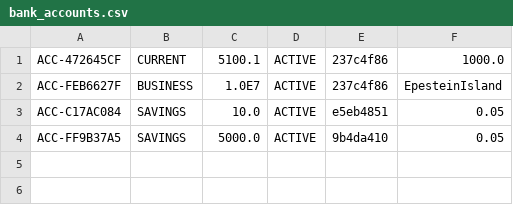
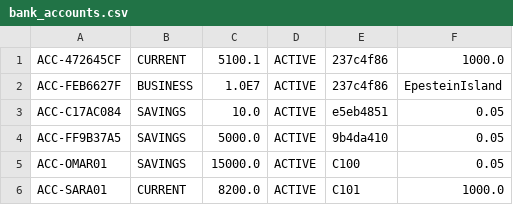
Before and after one commit to mahmoudcsxx/OnlineBankingSystem, a CSV file: OnlineBankingSystem/data/bank_accounts.csv, drawn as a sheet; the diff names each change by its address in the sheet, - before the commit and + after, or states it on an @@ line.

```diff
--- a/OnlineBankingSystem/data/bank_accounts.csv
+++ b/OnlineBankingSystem/data/bank_accounts.csv
+row 5: ACC-OMAR01 | SAVINGS | 15000.0 | ACTIVE | C100 | 0.05
+row 6: ACC-SARA01 | CURRENT | 8200.0 | ACTIVE | C101 | 1000.0
```
Also changed, not shown: OnlineBankingSystem/data/bank_transactions.csv, OnlineBankingSystem/data/bank_users.csv, 5 other files.
